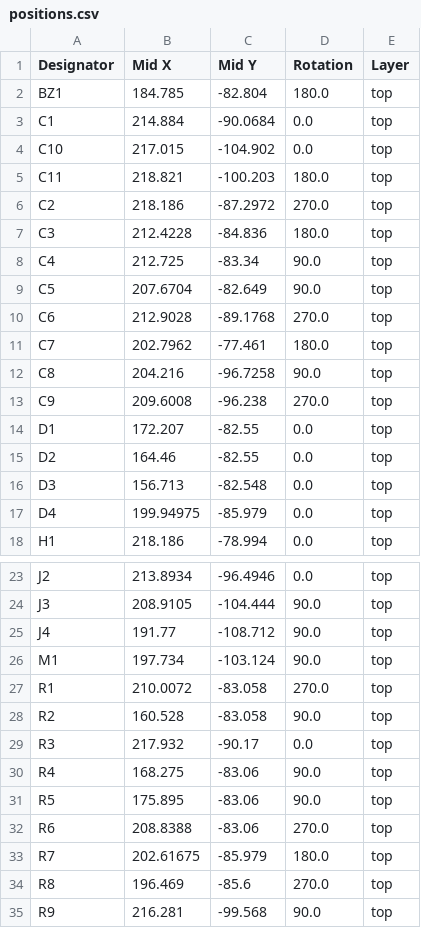
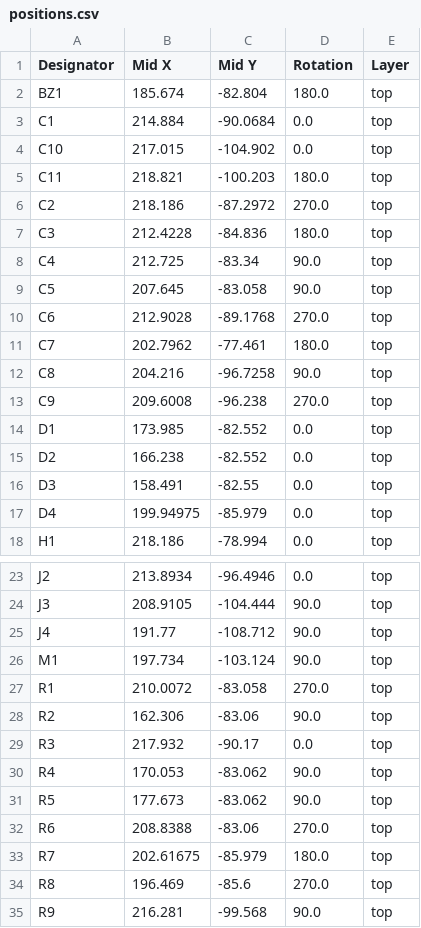
Before and after one commit to Nicholas1023/macro-microcontroller-2, a CSV file: Production Files/positions.csv, drawn as a sheet; only a part is shown, gaps mark what is left out.

```diff
--- a/Production Files/positions.csv
+++ b/Production Files/positions.csv
@@ -1,3 +1,3 @@
 Designator,Mid X,Mid Y,Rotation,Layer
-BZ1,184.785,-82.804,180.0,top
+BZ1,185.674,-82.804,180.0,top
 C1,214.884,-90.0684,0.0,top
@@ -8,3 +8,3 @@ C3,212.4228,-84.836,180.0,top
 C4,212.725,-83.34,90.0,top
-C5,207.6704,-82.649,90.0,top
+C5,207.645,-83.058,90.0,top
 C6,212.9028,-89.1768,270.0,top
@@ -13,5 +13,5 @@ C8,204.216,-96.7258,90.0,top
 C9,209.6008,-96.238,270.0,top
-D1,172.207,-82.55,0.0,top
-D2,164.46,-82.55,0.0,top
-D3,156.713,-82.548,0.0,top
+D1,173.985,-82.552,0.0,top
+D2,166.238,-82.552,0.0,top
+D3,158.491,-82.55,0.0,top
 D4,199.94975,-85.979,0.0,top
@@ -27,6 +27,6 @@ M1,197.734,-103.124,90.0,top
 R1,210.0072,-83.058,270.0,top
-R2,160.528,-83.058,90.0,top
+R2,162.306,-83.06,90.0,top
 R3,217.932,-90.17,0.0,top
-R4,168.275,-83.06,90.0,top
-R5,175.895,-83.06,90.0,top
+R4,170.053,-83.062,90.0,top
+R5,177.673,-83.062,90.0,top
 R6,208.8388,-83.06,270.0,top
```
Also changed, not shown: 6 other files.
